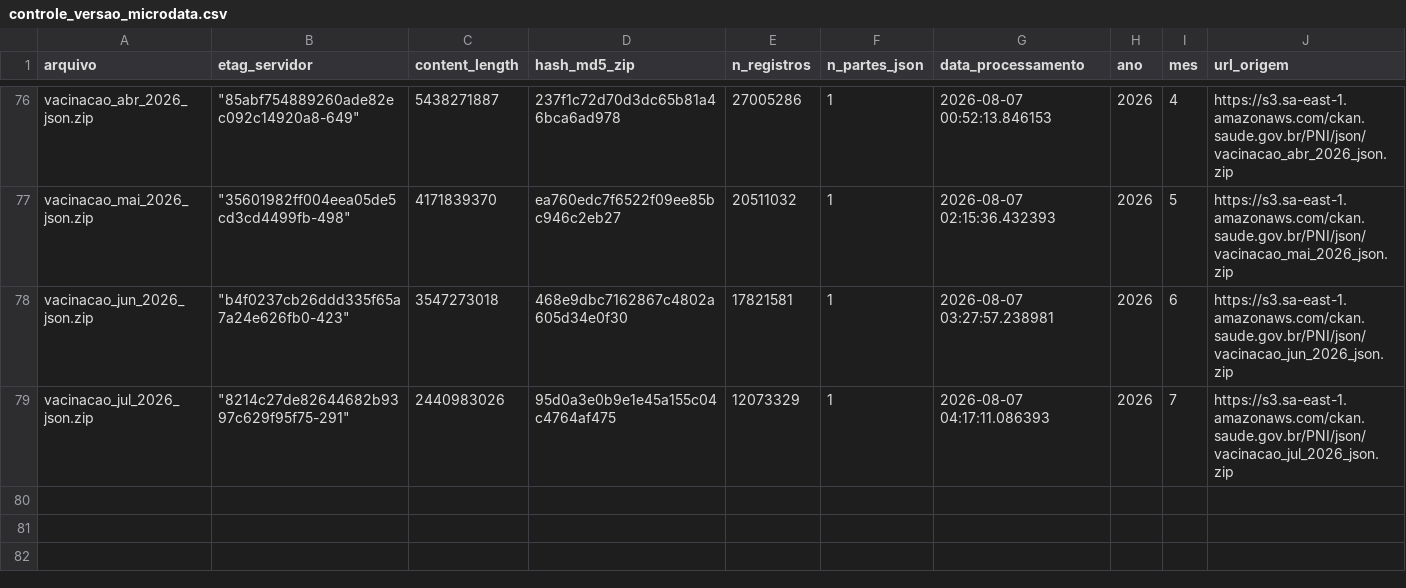
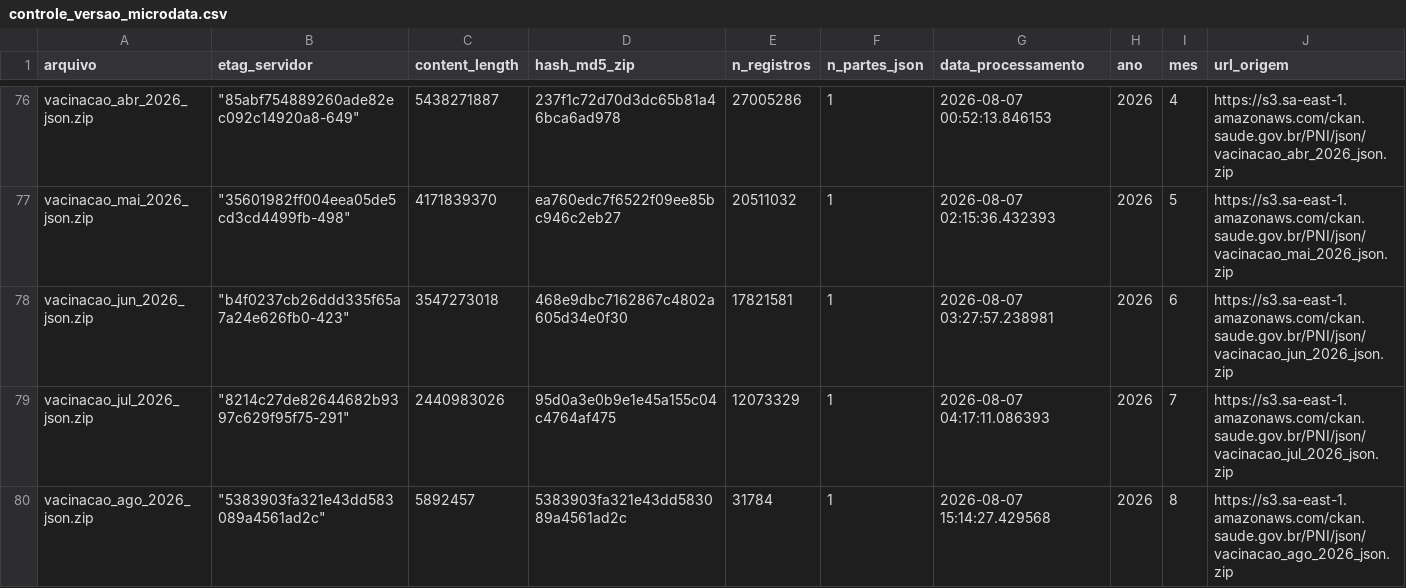
Before and after one commit to SidneyBissoli/healthbr-data, a CSV file: data/controle_versao_microdata.csv, drawn as a sheet; only a part is shown, gaps mark what is left out; the diff names each change by its address in the sheet, - before the commit and + after, or states it on an @@ line.

Commit message:
maintenance: update version control (2026-08-07)

```diff
--- a/data/controle_versao_microdata.csv
+++ b/data/controle_versao_microdata.csv
+row 80: vacinacao_ago_2026_json.zip | "5383903fa321e43dd583089a4561ad2c" | 5892457 | 5383903fa321e43dd583089a4561ad2c | 31784 | 1 | 2026-08-07 15:14:27.429568 | 2026 | 8 | https://s3.sa-east-1.amazonaws.com/ckan.saude.gov.br/PNI/json/vacinacao_ago_2026_json.zip
```
